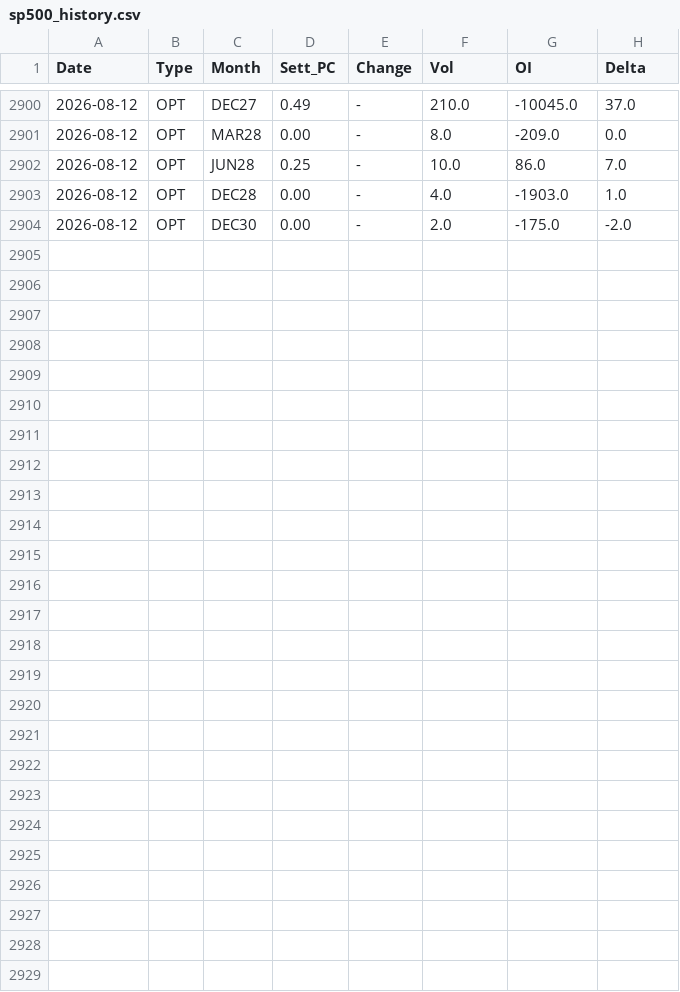
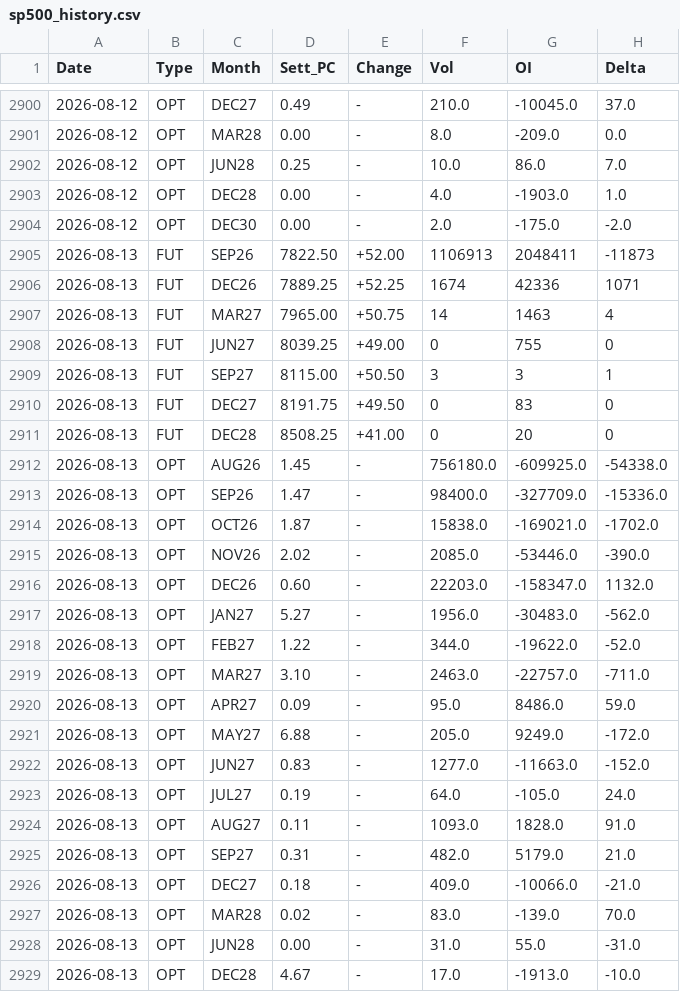
Before and after one commit to jianhuaa/fx-telegram-bot, a CSV file: sp500_history.csv, drawn as a sheet; only a part is shown, gaps mark what is left out; the diff names each change by its address in the sheet, - before the commit and + after, or states it on an @@ line.

```diff
--- a/sp500_history.csv
+++ b/sp500_history.csv
+row 2905: 2026-08-13 | FUT | SEP26 | 7822.50 | +52.00 | 1106913 | 2048411 | -11873
+row 2906: 2026-08-13 | FUT | DEC26 | 7889.25 | +52.25 | 1674 | 42336 | 1071
+row 2907: 2026-08-13 | FUT | MAR27 | 7965.00 | +50.75 | 14 | 1463 | 4
+row 2908: 2026-08-13 | FUT | JUN27 | 8039.25 | +49.00 | 0 | 755 | 0
+row 2909: 2026-08-13 | FUT | SEP27 | 8115.00 | +50.50 | 3 | 3 | 1
+row 2910: 2026-08-13 | FUT | DEC27 | 8191.75 | +49.50 | 0 | 83 | 0
+row 2911: 2026-08-13 | FUT | DEC28 | 8508.25 | +41.00 | 0 | 20 | 0
+row 2912: 2026-08-13 | OPT | AUG26 | 1.45 | - | 756180.0 | -609925.0 | -54338.0
+row 2913: 2026-08-13 | OPT | SEP26 | 1.47 | - | 98400.0 | -327709.0 | -15336.0
+row 2914: 2026-08-13 | OPT | OCT26 | 1.87 | - | 15838.0 | -169021.0 | -1702.0
+row 2915: 2026-08-13 | OPT | NOV26 | 2.02 | - | 2085.0 | -53446.0 | -390.0
+row 2916: 2026-08-13 | OPT | DEC26 | 0.60 | - | 22203.0 | -158347.0 | 1132.0
+row 2917: 2026-08-13 | OPT | JAN27 | 5.27 | - | 1956.0 | -30483.0 | -562.0
+row 2918: 2026-08-13 | OPT | FEB27 | 1.22 | - | 344.0 | -19622.0 | -52.0
+row 2919: 2026-08-13 | OPT | MAR27 | 3.10 | - | 2463.0 | -22757.0 | -711.0
+row 2920: 2026-08-13 | OPT | APR27 | 0.09 | - | 95.0 | 8486.0 | 59.0
+row 2921: 2026-08-13 | OPT | MAY27 | 6.88 | - | 205.0 | 9249.0 | -172.0
+row 2922: 2026-08-13 | OPT | JUN27 | 0.83 | - | 1277.0 | -11663.0 | -152.0
+row 2923: 2026-08-13 | OPT | JUL27 | 0.19 | - | 64.0 | -105.0 | 24.0
+row 2924: 2026-08-13 | OPT | AUG27 | 0.11 | - | 1093.0 | 1828.0 | 91.0
+row 2925: 2026-08-13 | OPT | SEP27 | 0.31 | - | 482.0 | 5179.0 | 21.0
+row 2926: 2026-08-13 | OPT | DEC27 | 0.18 | - | 409.0 | -10066.0 | -21.0
+row 2927: 2026-08-13 | OPT | MAR28 | 0.02 | - | 83.0 | -139.0 | 70.0
+row 2928: 2026-08-13 | OPT | JUN28 | 0.00 | - | 31.0 | 55.0 | -31.0
+row 2929: 2026-08-13 | OPT | DEC28 | 4.67 | - | 17.0 | -1913.0 | -10.0
```
Also changed, not shown: bitcoin_history.csv, nasdaq_history.csv, 3 other files.
